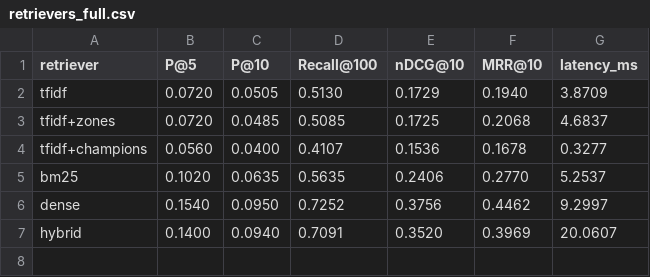
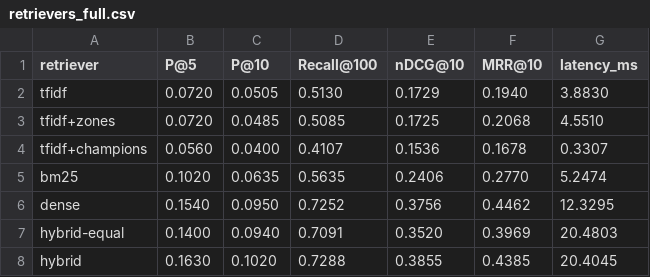
Before and after one commit to codenewbie09/CiteGuard, a CSV file: results/retrievers_full.csv, drawn as a sheet.

```diff
--- a/results/retrievers_full.csv
+++ b/results/retrievers_full.csv
@@ -1,7 +1,8 @@
 retriever,P@5,P@10,Recall@100,nDCG@10,MRR@10,latency_ms
-tfidf,0.0720,0.0505,0.5130,0.1729,0.1940,3.8709
-tfidf+zones,0.0720,0.0485,0.5085,0.1725,0.2068,4.6837
-tfidf+champions,0.0560,0.0400,0.4107,0.1536,0.1678,0.3277
-bm25,0.1020,0.0635,0.5635,0.2406,0.2770,5.2537
-dense,0.1540,0.0950,0.7252,0.3756,0.4462,9.2997
-hybrid,0.1400,0.0940,0.7091,0.3520,0.3969,20.0607
+tfidf,0.0720,0.0505,0.5130,0.1729,0.1940,3.8830
+tfidf+zones,0.0720,0.0485,0.5085,0.1725,0.2068,4.5510
+tfidf+champions,0.0560,0.0400,0.4107,0.1536,0.1678,0.3307
+bm25,0.1020,0.0635,0.5635,0.2406,0.2770,5.2474
+dense,0.1540,0.0950,0.7252,0.3756,0.4462,12.3295
+hybrid-equal,0.1400,0.0940,0.7091,0.3520,0.3969,20.4803
+hybrid,0.1630,0.1020,0.7288,0.3855,0.4385,20.4045
```
Also changed, not shown: 12 other files.
